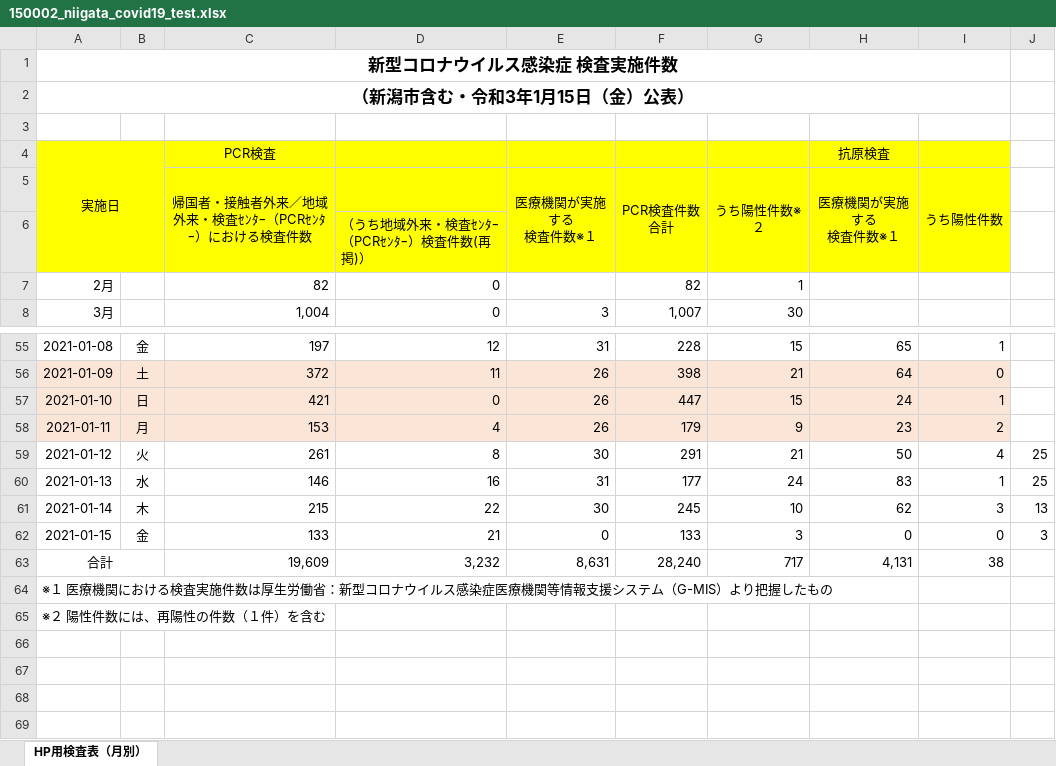
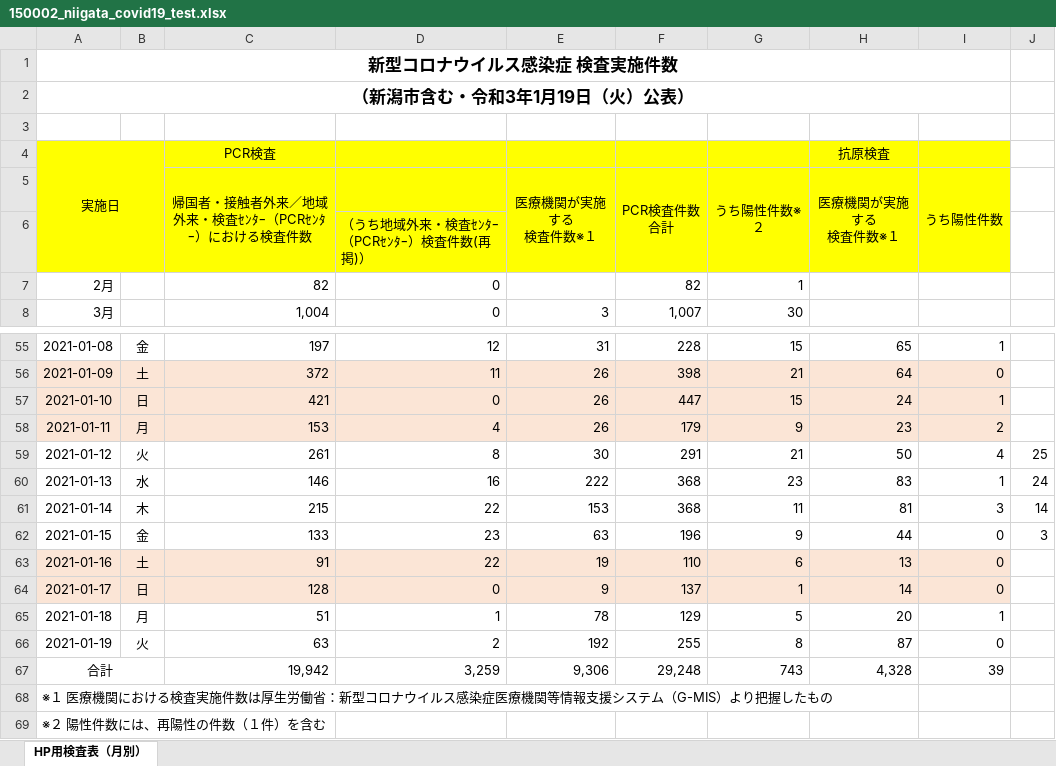
Before and after one commit to CodeForNiigata/covid19-data-niigata, an Excel workbook: dist/xlsx/150002_niigata_covid19_test.xlsx, sheet HP用検査表（月別）, drawn as a sheet; only a part is shown, gaps mark what is left out; values as stored, in another font and other column widths than the file's, no borders; addresses are those after the commit; the diff names each change by its address in the sheet, - before the commit and + after, or states it on an @@ line.

```diff
--- a/dist/xlsx/150002_niigata_covid19_test.xlsx (sheet HP用検査表（月別）)
+++ b/dist/xlsx/150002_niigata_covid19_test.xlsx (sheet HP用検査表（月別）)
-A2: （新潟市含む・令和3年1月15日（金）公表）
+A2: （新潟市含む・令和3年1月19日（火）公表）
-E60 (医療機関が実施する 検査件数※１): 31
+E60 (医療機関が実施する 検査件数※１): 222
-F60 (PCR検査件数 合計): 177
+F60 (PCR検査件数 合計): 368
-G60 (うち陽性件数※２): 24
+G60 (うち陽性件数※２): 23
-J60: 25
+J60: 24
-E61 (医療機関が実施する 検査件数※１): 30
+E61 (医療機関が実施する 検査件数※１): 153
-F61 (PCR検査件数 合計): 245
+F61 (PCR検査件数 合計): 368
-G61 (うち陽性件数※２): 10
+G61 (うち陽性件数※２): 11
-H61 (医療機関が実施する 検査件数※１): 62
+H61 (医療機関が実施する 検査件数※１): 81
-J61: 13
+J61: 14
-D62: 21
+D62: 23
-E62 (医療機関が実施する 検査件数※１): 0
+E62 (医療機関が実施する 検査件数※１): 63
-F62 (PCR検査件数 合計): 133
+F62 (PCR検査件数 合計): 196
-G62 (うち陽性件数※２): 3
+G62 (うち陽性件数※２): 9
-H62 (医療機関が実施する 検査件数※１): 0
+H62 (医療機関が実施する 検査件数※１): 44
+row 63: 2021-01-16 | 土 | 91 | 22 | 19 | 110 | 6 | 13 | 0
+row 64: 2021-01-17 | 日 | 128 | 0 | 9 | 137 | 1 | 14 | 0
+row 65: 2021-01-18 | 月 | 51 | 1 | 78 | 129 | 5 | 20 | 1
+row 66: 2021-01-19 | 火 | 63 | 2 | 192 | 255 | 8 | 87 | 0
-C67: 19,609
+C67: 19,942
-D67: 3,232
+D67: 3,259
-E67 (医療機関が実施する 検査件数※１): 8,631
+E67 (医療機関が実施する 検査件数※１): 9,306
-F67 (PCR検査件数 合計): 28,240
+F67 (PCR検査件数 合計): 29,248
-G67 (うち陽性件数※２): 717
+G67 (うち陽性件数※２): 743
-H67 (医療機関が実施する 検査件数※１): 4,131
+H67 (医療機関が実施する 検査件数※１): 4,328
-I67 (うち陽性件数): 38
+I67 (うち陽性件数): 39
```
Also changed, not shown: 7 other files.
